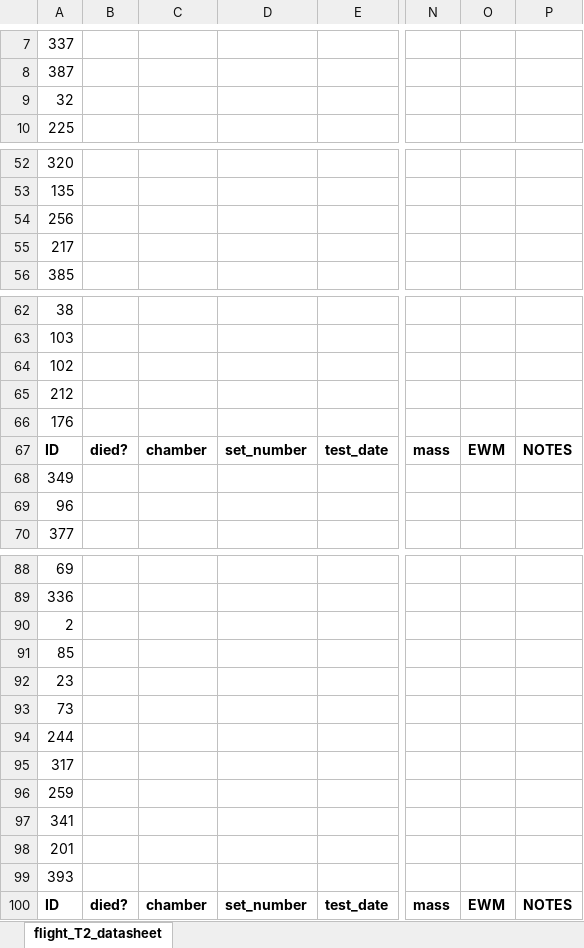
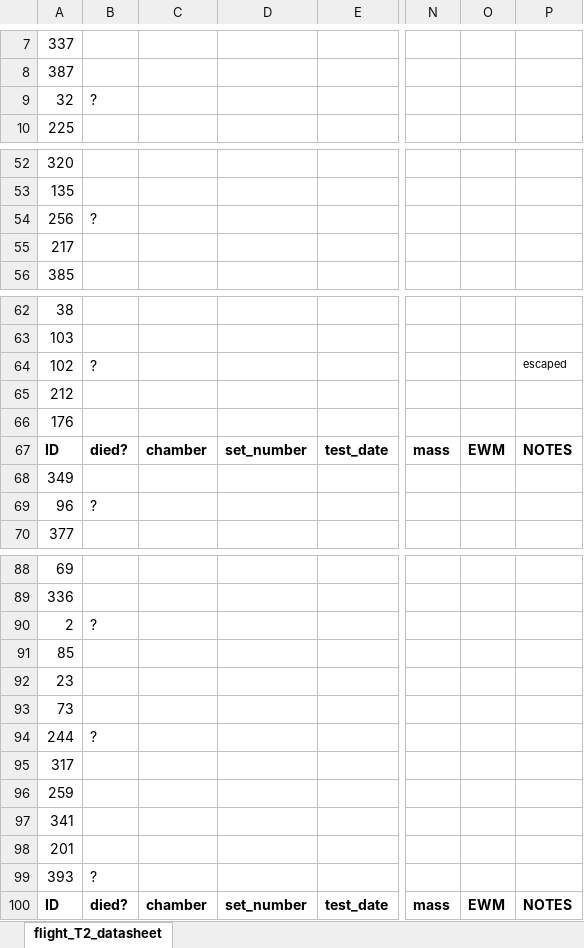
Before and after one commit to mlcenzer/SBB-dispersal, an Excel workbook: avbernat_working_on/Dispersal/Summer_2021/windaq_processing/datasheets/flight_T2_datasheet.xlsx, sheet flight_T2_datasheet, drawn as a sheet; only a part is shown, gaps mark what is left out; values as stored, in another font and other column widths than the file's, no borders; the diff covers the shown part only; the diff names each change by its address in the sheet, - before the commit and + after, or states it on an @@ line.

Commit message:
Trial 2 datasheet finalizations.

```diff
--- a/avbernat_working_on/Dispersal/Summer_2021/windaq_processing/datasheets/flight_T2_datasheet.xlsx (sheet flight_T2_datasheet)
+++ b/avbernat_working_on/Dispersal/Summer_2021/windaq_processing/datasheets/flight_T2_datasheet.xlsx (sheet flight_T2_datasheet)
-B9: (empty)
+B9: ?
-B54: (empty)
+B54: ?
-B64: (empty)
+B64: ?
-P64: (empty)
+P64: escaped
-B69: (empty)
+B69: ?
-B90: (empty)
+B90: ?
-B94: (empty)
+B94: ?
-B99: (empty)
+B99: ?
```
Also changed, not shown: 1 edited cell elsewhere in this sheet, 3 other files.
